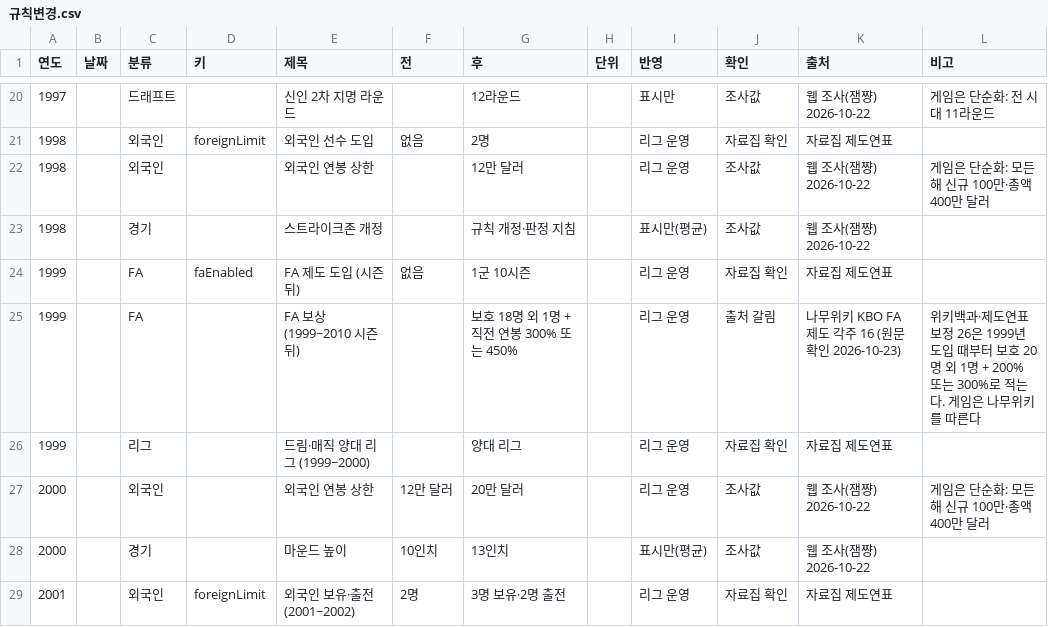
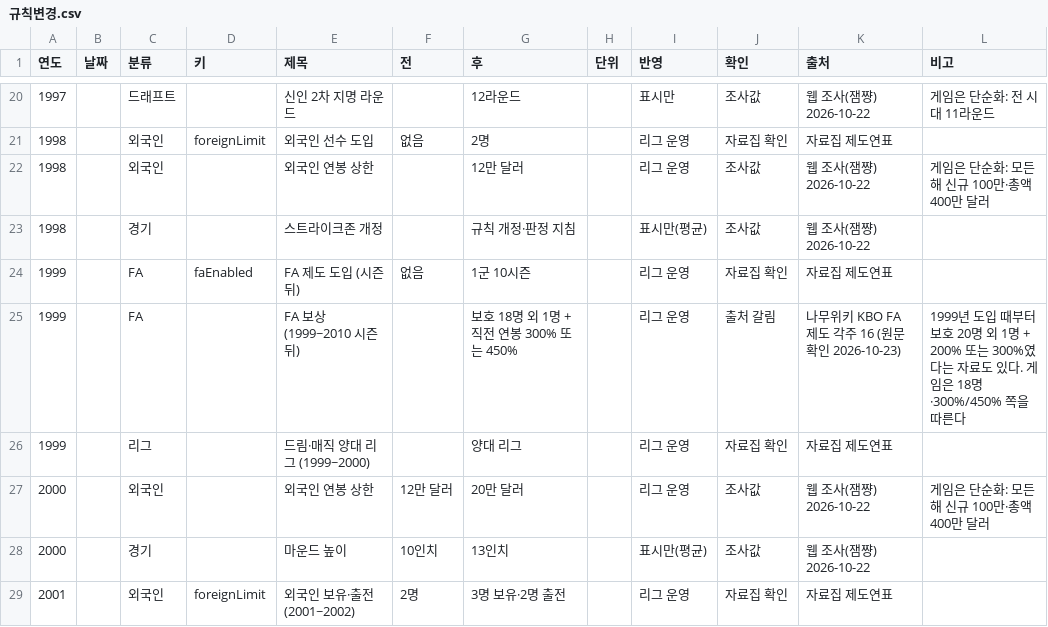
Before and after one commit to malyee52/kbo-gm, a CSV file: data-src/규칙변경.csv, drawn as a sheet; only a part is shown, gaps mark what is left out; the diff covers the shown part only.

```diff
--- a/data-src/규칙변경.csv
+++ b/data-src/규칙변경.csv
@@ -24,3 +24,3 @@
 1999,,FA,faEnabled,FA 제도 도입 (시즌 뒤),없음,1군 10시즌,,리그 운영,자료집 확인,자료집 제도연표,
-1999,,FA,,FA 보상 (1999~2010 시즌 뒤),,보호 18명 외 1명 + 직전 연봉 300% 또는 450%,,리그 운영,출처 갈림,나무위키 KBO FA 제도 각주 16 (원문 확인 2026-10-23),위키백과·제도연표 보정 26은 1999년 도입 때부터 보호 20명 외 1명 + 200% 또는 300%로 적는다. 게임은 나무위키를 따른다
+1999,,FA,,FA 보상 (1999~2010 시즌 뒤),,보호 18명 외 1명 + 직전 연봉 300% 또는 450%,,리그 운영,출처 갈림,나무위키 KBO FA 제도 각주 16 (원문 확인 2026-10-23),1999년 도입 때부터 보호 20명 외 1명 + 200% 또는 300%였다는 자료도 있다. 게임은 18명·300%/450% 쪽을 따른다
 1999,,리그,,드림·매직 양대 리그 (1999~2000),,양대 리그,,리그 운영,자료집 확인,자료집 제도연표,
```
Also changed, not shown: 7 edited cells elsewhere in this file, 7 other files.
